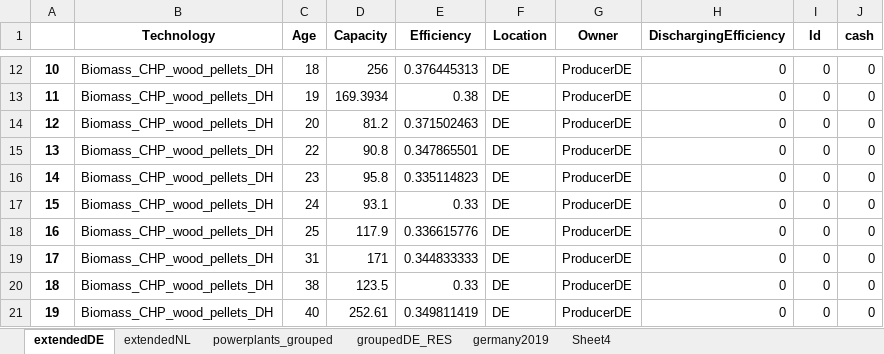
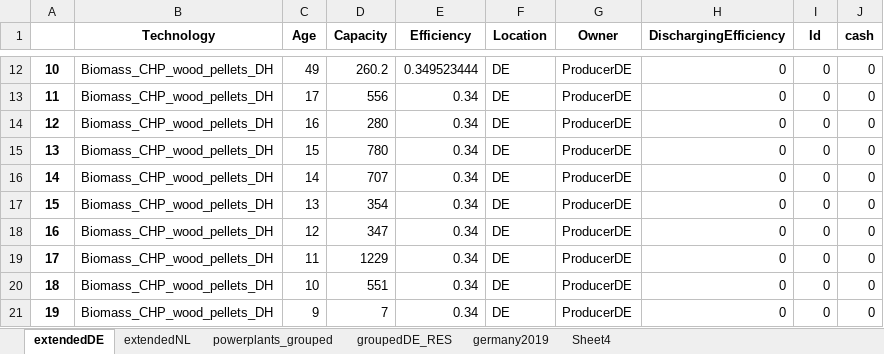
Before and after one commit to TradeRES/toolbox-amiris-emlab, an Excel workbook: data/Power_plants.xlsx, sheet extendedDE, drawn as a sheet; only a part is shown, gaps mark what is left out; values as stored, in another font and other column widths than the file's, no borders; the diff covers the shown part only; the diff names each change by its address in the sheet, - before the commit and + after, or states it on an @@ line.

```diff
--- a/data/Power_plants.xlsx (sheet extendedDE)
+++ b/data/Power_plants.xlsx (sheet extendedDE)
-C12 (Age): 18
+C12 (Age): 49
-D12 (Capacity): 256
+D12 (Capacity): 260.2
-E12 (Efficiency): 0.376445313
+E12 (Efficiency): 0.349523444
-C13 (Age): 19
+C13 (Age): 17
-D13 (Capacity): 169.3934
+D13 (Capacity): 556
-E13 (Efficiency): 0.38
+E13 (Efficiency): 0.34
-C14 (Age): 20
+C14 (Age): 16
-D14 (Capacity): 81.2
+D14 (Capacity): 280
-E14 (Efficiency): 0.371502463
+E14 (Efficiency): 0.34
-C15 (Age): 22
+C15 (Age): 15
-D15 (Capacity): 90.8
+D15 (Capacity): 780
-E15 (Efficiency): 0.347865501
+E15 (Efficiency): 0.34
-C16 (Age): 23
+C16 (Age): 14
-D16 (Capacity): 95.8
+D16 (Capacity): 707
-E16 (Efficiency): 0.335114823
+E16 (Efficiency): 0.34
-C17 (Age): 24
+C17 (Age): 13
-D17 (Capacity): 93.1
+D17 (Capacity): 354
-E17 (Efficiency): 0.33
+E17 (Efficiency): 0.34
-C18 (Age): 25
+C18 (Age): 12
-D18 (Capacity): 117.9
+D18 (Capacity): 347
-E18 (Efficiency): 0.336615776
+E18 (Efficiency): 0.34
-C19 (Age): 31
+C19 (Age): 11
-D19 (Capacity): 171
+D19 (Capacity): 1229
-E19 (Efficiency): 0.344833333
+E19 (Efficiency): 0.34
-C20 (Age): 38
+C20 (Age): 10
-D20 (Capacity): 123.5
+D20 (Capacity): 551
-E20 (Efficiency): 0.33
+E20 (Efficiency): 0.34
-C21 (Age): 40
+C21 (Age): 9
-D21 (Capacity): 252.61
+D21 (Capacity): 7
-E21 (Efficiency): 0.349811419
+E21 (Efficiency): 0.34
```
Also changed, not shown: 1171 edited cells elsewhere in this sheet, data/dutchGermanPlants2022_from_emla.xlsx, 5 other files.
